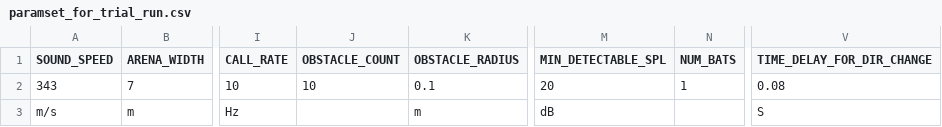
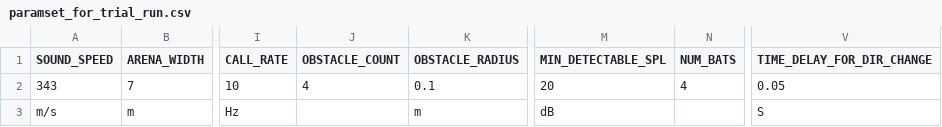
Before and after one commit to mogeraditya/dynamic_model_of_cocktail_party_nightmare, a CSV file: dynamic_model/paramsets/paramset_for_trial_run.csv, drawn as a sheet; only a part is shown, gaps mark what is left out; the diff names each change by its address in the sheet, - before the commit and + after, or states it on an @@ line.

Commit message:
realistic movement success!!!!1! yayy it  works now, turning rate is set bbased on vanderest 2015

```diff
--- a/dynamic_model/paramsets/paramset_for_trial_run.csv
+++ b/dynamic_model/paramsets/paramset_for_trial_run.csv
-J2 (OBSTACLE_COUNT): 10
+J2 (OBSTACLE_COUNT): 4
-N2 (NUM_BATS): 1
+N2 (NUM_BATS): 4
-V2 (TIME_DELAY_FOR_DIR_CHANGE): 0.08
+V2 (TIME_DELAY_FOR_DIR_CHANGE): 0.05
```
Also changed, not shown: 6 other files.
